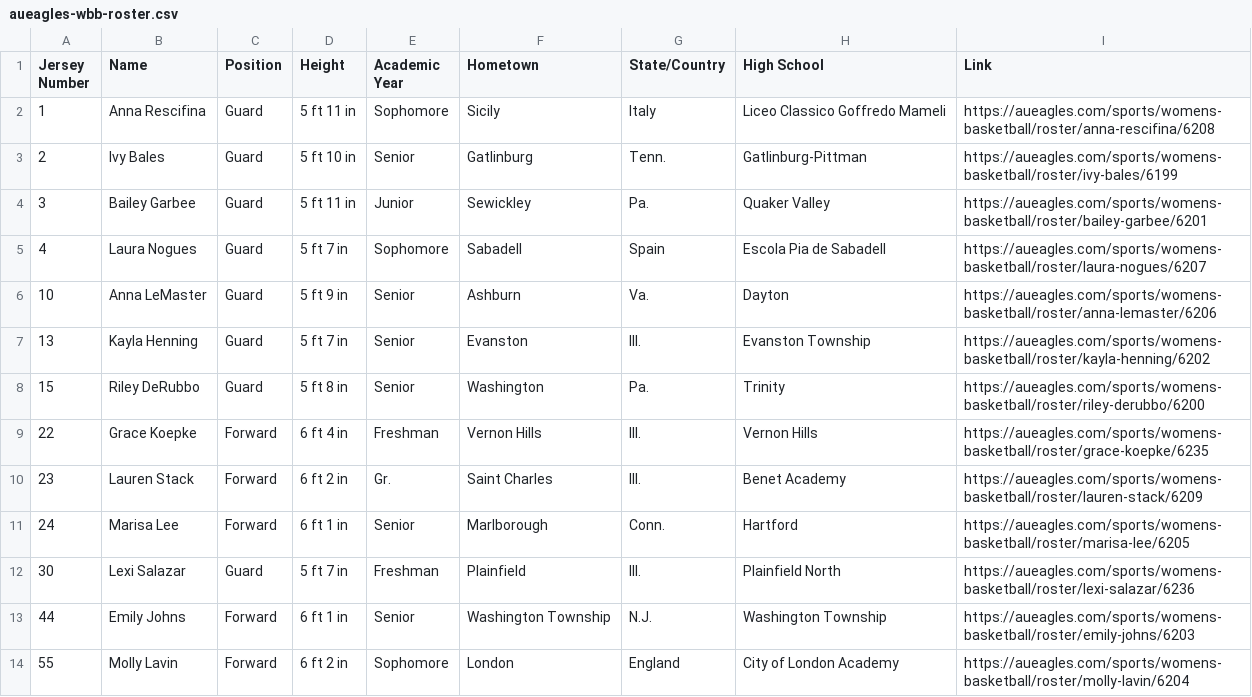
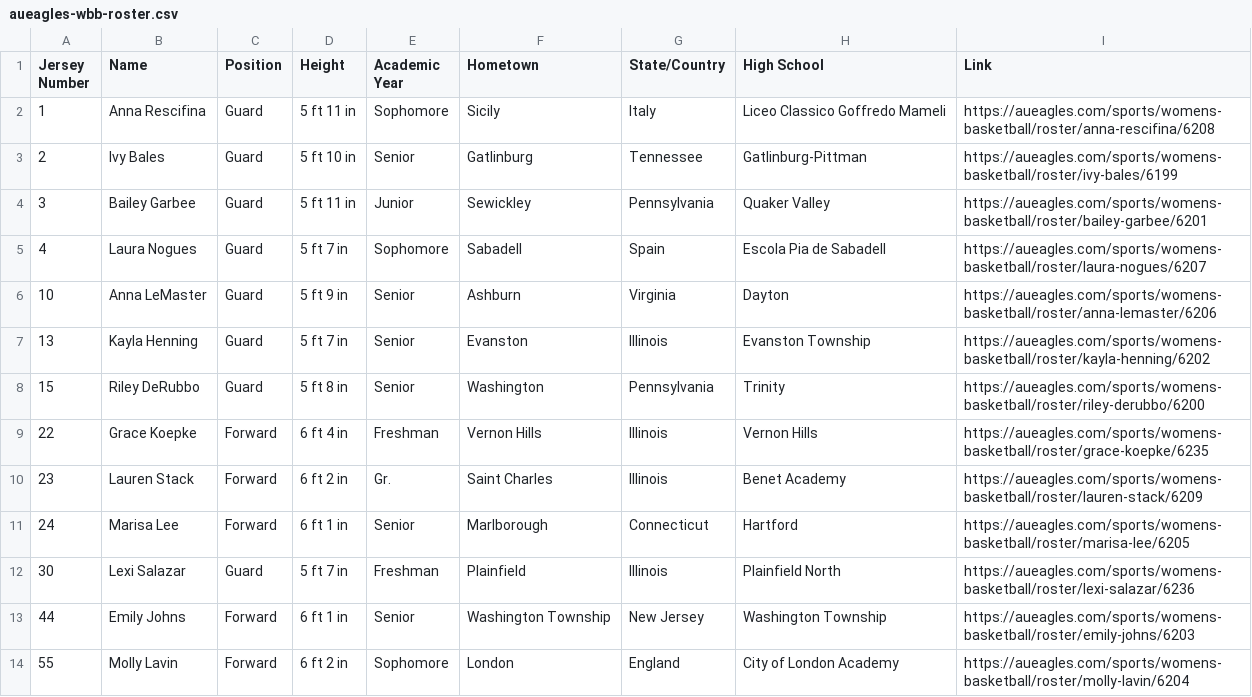
Before and after one commit to owena-b/aueagles-rosters, a CSV file: aueagles-wbb-roster.csv, drawn as a sheet.

```diff
--- a/aueagles-wbb-roster.csv
+++ b/aueagles-wbb-roster.csv
@@ -2,13 +2,13 @@ Jersey Number,Name,Position,Height,Academic Year,Hometown,State/Country,High Sch
 1,Anna Rescifina,Guard,5 ft 11 in,Sophomore,Sicily,Italy,Liceo Classico Goffredo Mameli,https://aueagles.com/sports/womens-basketball/roster/anna-rescifina/6208
-2,Ivy Bales,Guard,5 ft 10 in,Senior,Gatlinburg,Tenn.,Gatlinburg-Pittman,https://aueagles.com/sports/womens-basketball/roster/ivy-bales/6199
-3,Bailey Garbee,Guard,5 ft 11 in,Junior,Sewickley,Pa.,Quaker Valley,https://aueagles.com/sports/womens-basketball/roster/bailey-garbee/6201
+2,Ivy Bales,Guard,5 ft 10 in,Senior,Gatlinburg,Tennessee,Gatlinburg-Pittman,https://aueagles.com/sports/womens-basketball/roster/ivy-bales/6199
+3,Bailey Garbee,Guard,5 ft 11 in,Junior,Sewickley,Pennsylvania,Quaker Valley,https://aueagles.com/sports/womens-basketball/roster/bailey-garbee/6201
 4,Laura Nogues,Guard,5 ft 7 in,Sophomore,Sabadell,Spain,Escola Pia de Sabadell,https://aueagles.com/sports/womens-basketball/roster/laura-nogues/6207
-10,Anna LeMaster,Guard,5 ft 9 in,Senior,Ashburn,Va.,Dayton,https://aueagles.com/sports/womens-basketball/roster/anna-lemaster/6206
-13,Kayla Henning,Guard,5 ft 7 in,Senior,Evanston,Ill.,Evanston Township,https://aueagles.com/sports/womens-basketball/roster/kayla-henning/6202
-15,Riley DeRubbo,Guard,5 ft 8 in,Senior,Washington,Pa.,Trinity,https://aueagles.com/sports/womens-basketball/roster/riley-derubbo/6200
-22,Grace Koepke,Forward,6 ft 4 in,Freshman,Vernon Hills,Ill.,Vernon Hills,https://aueagles.com/sports/womens-basketball/roster/grace-koepke/6235
-23,Lauren Stack,Forward,6 ft 2 in,Gr.,Saint Charles,Ill.,Benet Academy,https://aueagles.com/sports/womens-basketball/roster/lauren-stack/6209
-24,Marisa Lee,Forward,6 ft 1 in,Senior,Marlborough,Conn.,Hartford,https://aueagles.com/sports/womens-basketball/roster/marisa-lee/6205
-30,Lexi Salazar,Guard,5 ft 7 in,Freshman,Plainfield,Ill.,Plainfield North,https://aueagles.com/sports/womens-basketball/roster/lexi-salazar/6236
-44,Emily Johns,Forward,6 ft 1 in,Senior,Washington Township,N.J.,Washington Township,https://aueagles.com/sports/womens-basketball/roster/emily-johns/6203
+10,Anna LeMaster,Guard,5 ft 9 in,Senior,Ashburn,Virginia,Dayton,https://aueagles.com/sports/womens-basketball/roster/anna-lemaster/6206
+13,Kayla Henning,Guard,5 ft 7 in,Senior,Evanston,Illinois,Evanston Township,https://aueagles.com/sports/womens-basketball/roster/kayla-henning/6202
+15,Riley DeRubbo,Guard,5 ft 8 in,Senior,Washington,Pennsylvania,Trinity,https://aueagles.com/sports/womens-basketball/roster/riley-derubbo/6200
+22,Grace Koepke,Forward,6 ft 4 in,Freshman,Vernon Hills,Illinois,Vernon Hills,https://aueagles.com/sports/womens-basketball/roster/grace-koepke/6235
+23,Lauren Stack,Forward,6 ft 2 in,Gr.,Saint Charles,Illinois,Benet Academy,https://aueagles.com/sports/womens-basketball/roster/lauren-stack/6209
+24,Marisa Lee,Forward,6 ft 1 in,Senior,Marlborough,Connecticut,Hartford,https://aueagles.com/sports/womens-basketball/roster/marisa-lee/6205
+30,Lexi Salazar,Guard,5 ft 7 in,Freshman,Plainfield,Illinois,Plainfield North,https://aueagles.com/sports/womens-basketball/roster/lexi-salazar/6236
+44,Emily Johns,Forward,6 ft 1 in,Senior,Washington Township,New Jersey,Washington Township,https://aueagles.com/sports/womens-basketball/roster/emily-johns/6203
 55,Molly Lavin,Forward,6 ft 2 in,Sophomore,London,England,City of London Academy,https://aueagles.com/sports/womens-basketball/roster/molly-lavin/6204
```
Also changed, not shown: aueagles-mbb-roster.csv, 3 other files.
